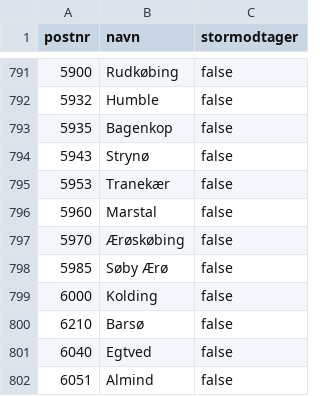
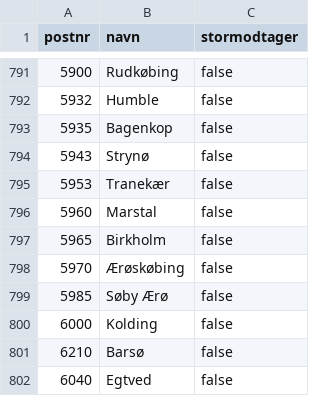
Before and after one commit to DanmarksAdresser/Dawa, a CSV file: data/postnumre.csv, drawn as a sheet; only a part is shown, gaps mark what is left out; the shorter side is filled out with more unchanged rows.

Commit message:
5965 Birkholm

```diff
--- a/data/postnumre.csv
+++ b/data/postnumre.csv
@@ -796,2 +796,3 @@ postnr;navn;stormodtager
 5960;Marstal;false
+5965;Birkholm;false
 5970;Ærøskøbing;false
```
